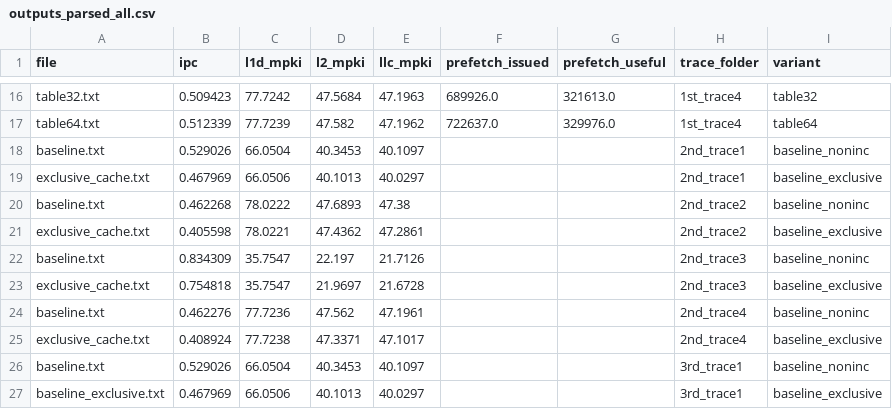
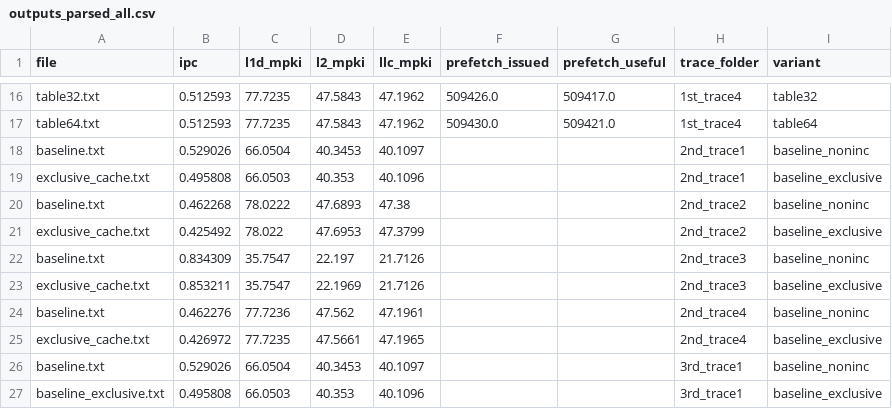
Before and after one commit to hariom575/PA2-CS683-ChampSim, a CSV file: outputs_parsed_all.csv, drawn as a sheet; only a part is shown, gaps mark what is left out; the diff covers the shown part only; the diff names each change by its address in the sheet, - before the commit and + after, or states it on an @@ line.

```diff
--- a/outputs_parsed_all.csv
+++ b/outputs_parsed_all.csv
-B16 (ipc): 0.509423
+B16 (ipc): 0.512593
-C16 (l1d_mpki): 77.7242
+C16 (l1d_mpki): 77.7235
-D16 (l2_mpki): 47.5684
+D16 (l2_mpki): 47.5843
-E16 (llc_mpki): 47.1963
+E16 (llc_mpki): 47.1962
-F16 (prefetch_issued): 689926.0
+F16 (prefetch_issued): 509426.0
-G16 (prefetch_useful): 321613.0
+G16 (prefetch_useful): 509417.0
-B17 (ipc): 0.512339
+B17 (ipc): 0.512593
-C17 (l1d_mpki): 77.7239
+C17 (l1d_mpki): 77.7235
-D17 (l2_mpki): 47.582
+D17 (l2_mpki): 47.5843
-F17 (prefetch_issued): 722637.0
+F17 (prefetch_issued): 509430.0
-G17 (prefetch_useful): 329976.0
+G17 (prefetch_useful): 509421.0
-B19 (ipc): 0.467969
+B19 (ipc): 0.495808
-C19 (l1d_mpki): 66.0506
+C19 (l1d_mpki): 66.0503
-D19 (l2_mpki): 40.1013
+D19 (l2_mpki): 40.353
-E19 (llc_mpki): 40.0297
+E19 (llc_mpki): 40.1096
-B21 (ipc): 0.405598
+B21 (ipc): 0.425492
-C21 (l1d_mpki): 78.0221
+C21 (l1d_mpki): 78.022
-D21 (l2_mpki): 47.4362
+D21 (l2_mpki): 47.6953
-E21 (llc_mpki): 47.2861
+E21 (llc_mpki): 47.3799
-B23 (ipc): 0.754818
+B23 (ipc): 0.853211
-D23 (l2_mpki): 21.9697
+D23 (l2_mpki): 22.1969
-E23 (llc_mpki): 21.6728
+E23 (llc_mpki): 21.7126
-B25 (ipc): 0.408924
+B25 (ipc): 0.426972
-C25 (l1d_mpki): 77.7238
+C25 (l1d_mpki): 77.7235
-D25 (l2_mpki): 47.3371
+D25 (l2_mpki): 47.5661
-E25 (llc_mpki): 47.1017
+E25 (llc_mpki): 47.1965
-B27 (ipc): 0.467969
+B27 (ipc): 0.495808
-C27 (l1d_mpki): 66.0506
+C27 (l1d_mpki): 66.0503
-D27 (l2_mpki): 40.1013
+D27 (l2_mpki): 40.353
-E27 (llc_mpki): 40.0297
+E27 (llc_mpki): 40.1096
```
Also changed, not shown: 142 edited cells elsewhere in this file.
